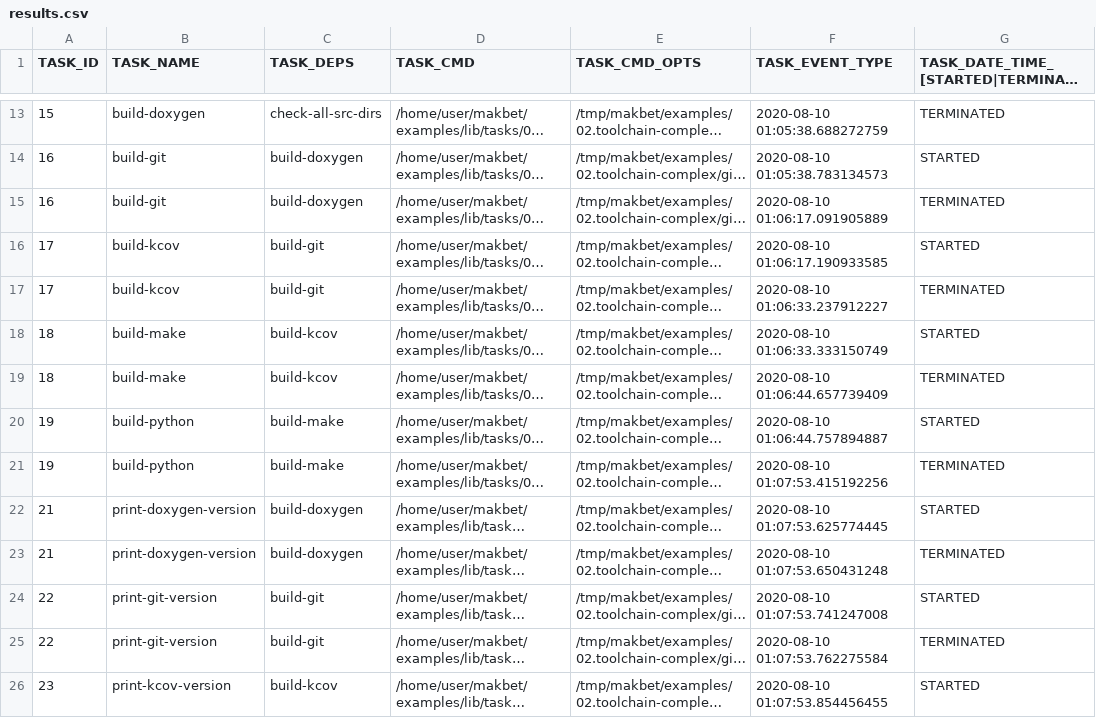
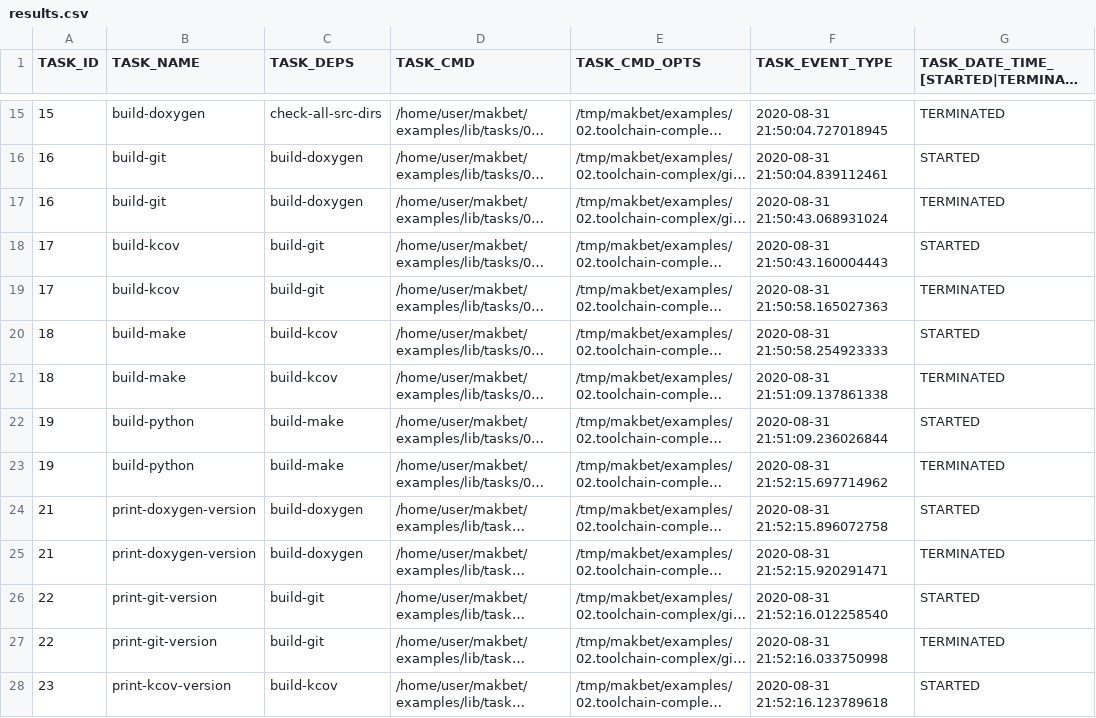
Before and after one commit to skaluzka/makbet, a CSV file: docs/examples/02.toolchain-complex/results.csv, drawn as a sheet; only a part is shown, gaps mark what is left out; long unchanged cells end in …; addresses are those after the commit; the diff covers the shown part only; the diff names each change by its address in the sheet, - before the commit and + after, or states it on an @@ line.

```diff
--- a/docs/examples/02.toolchain-complex/results.csv
+++ b/docs/examples/02.toolchain-complex/results.csv
-F15 (TASK_EVENT_TYPE): 2020-08-10 01:05:38.688272759
+F15 (TASK_EVENT_TYPE): 2020-08-31 21:50:04.727018945
-F16 (TASK_EVENT_TYPE): 2020-08-10 01:05:38.783134573
+F16 (TASK_EVENT_TYPE): 2020-08-31 21:50:04.839112461
-F17 (TASK_EVENT_TYPE): 2020-08-10 01:06:17.091905889
+F17 (TASK_EVENT_TYPE): 2020-08-31 21:50:43.068931024
-F18 (TASK_EVENT_TYPE): 2020-08-10 01:06:17.190933585
+F18 (TASK_EVENT_TYPE): 2020-08-31 21:50:43.160004443
-F19 (TASK_EVENT_TYPE): 2020-08-10 01:06:33.237912227
+F19 (TASK_EVENT_TYPE): 2020-08-31 21:50:58.165027363
-F20 (TASK_EVENT_TYPE): 2020-08-10 01:06:33.333150749
+F20 (TASK_EVENT_TYPE): 2020-08-31 21:50:58.254923333
-F21 (TASK_EVENT_TYPE): 2020-08-10 01:06:44.657739409
+F21 (TASK_EVENT_TYPE): 2020-08-31 21:51:09.137861338
-F22 (TASK_EVENT_TYPE): 2020-08-10 01:06:44.757894887
+F22 (TASK_EVENT_TYPE): 2020-08-31 21:51:09.236026844
-F23 (TASK_EVENT_TYPE): 2020-08-10 01:07:53.415192256
+F23 (TASK_EVENT_TYPE): 2020-08-31 21:52:15.697714962
-F24 (TASK_EVENT_TYPE): 2020-08-10 01:07:53.625774445
+F24 (TASK_EVENT_TYPE): 2020-08-31 21:52:15.896072758
-F25 (TASK_EVENT_TYPE): 2020-08-10 01:07:53.650431248
+F25 (TASK_EVENT_TYPE): 2020-08-31 21:52:15.920291471
-F26 (TASK_EVENT_TYPE): 2020-08-10 01:07:53.741247008
+F26 (TASK_EVENT_TYPE): 2020-08-31 21:52:16.012258540
-F27 (TASK_EVENT_TYPE): 2020-08-10 01:07:53.762275584
+F27 (TASK_EVENT_TYPE): 2020-08-31 21:52:16.033750998
-F28 (TASK_EVENT_TYPE): 2020-08-10 01:07:53.854456455
+F28 (TASK_EVENT_TYPE): 2020-08-31 21:52:16.123789618
```
Also changed, not shown: 2 added rows, 2 removed rows and 32 edited cells elsewhere in this file, docs/examples/01.dummy/results.csv, docs/examples/02.toolchain-basic/results.csv, 3 other files.
